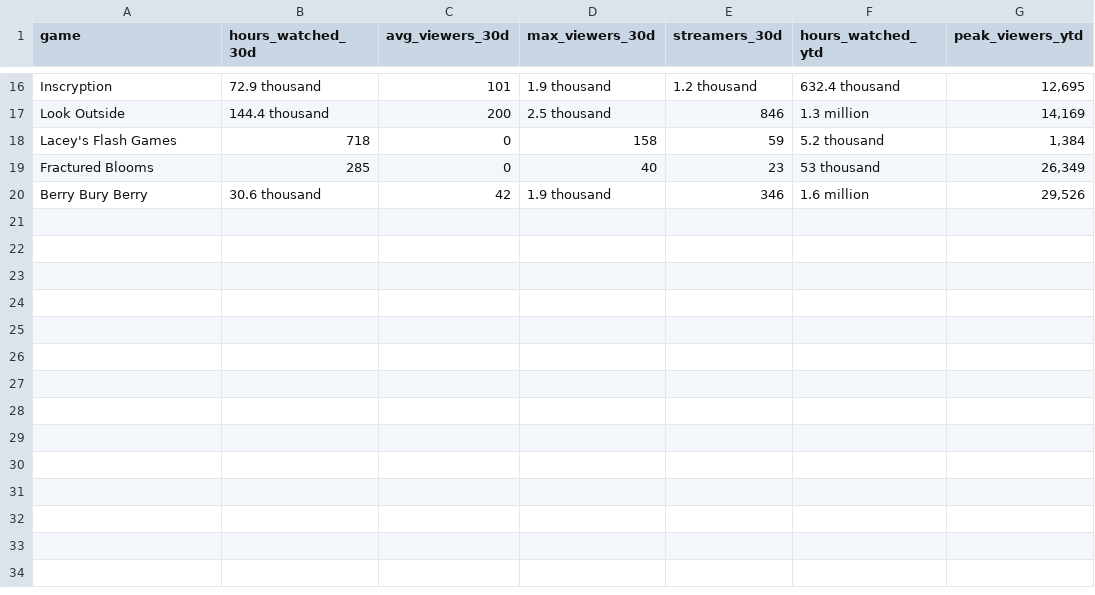
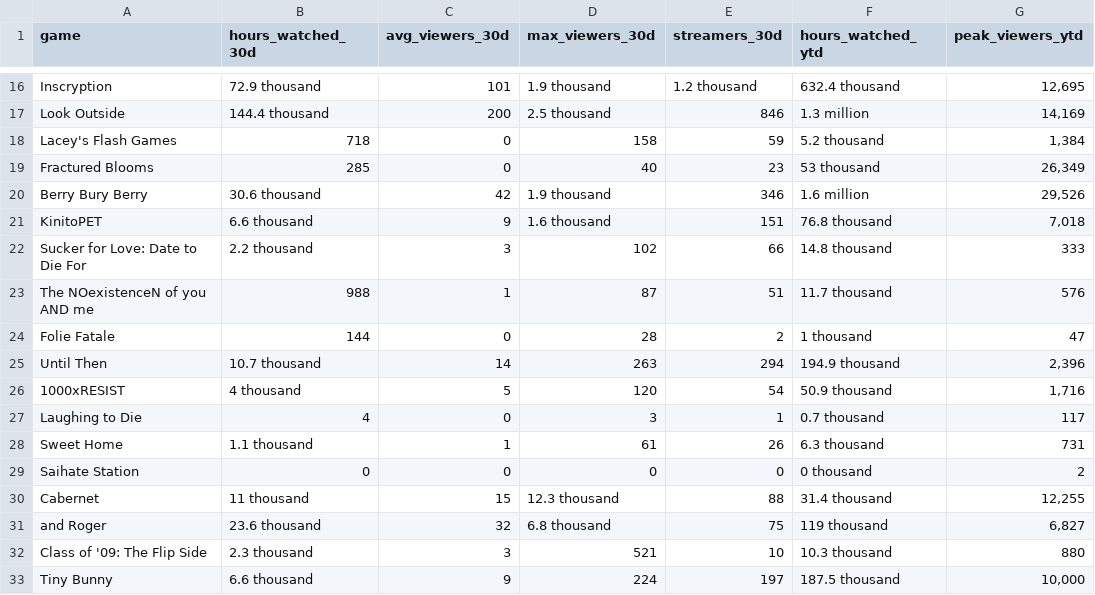
Before and after one commit to skyyeom/penrose, a CSV file: docs/01-market-research-data/twitch-sullygnome.csv, drawn as a sheet; only a part is shown, gaps mark what is left out.

```diff
--- a/docs/01-market-research-data/twitch-sullygnome.csv
+++ b/docs/01-market-research-data/twitch-sullygnome.csv
@@ -20 +20,14 @@ Fractured Blooms,285,0,40,23,53 thousand,"26,349"
 Berry Bury Berry,30.6 thousand,42,1.9 thousand,346,1.6 million,"29,526"
+KinitoPET,6.6 thousand,9,1.6 thousand,151,76.8 thousand,"7,018"
+Sucker for Love: Date to Die For,2.2 thousand,3,102,66,14.8 thousand,333
+The NOexistenceN of you AND me,988,1,87,51,11.7 thousand,576
+Folie Fatale,144,0,28,2,1 thousand,47
+Until Then,10.7 thousand,14,263,294,194.9 thousand,"2,396"
+1000xRESIST,4 thousand,5,120,54,50.9 thousand,"1,716"
+Laughing to Die,4,0,3,1,0.7 thousand,117
+Sweet Home,1.1 thousand,1,61,26,6.3 thousand,731
+Saihate Station,0,0,0,0,0 thousand,2
+Cabernet,11 thousand,15,12.3 thousand,88,31.4 thousand,"12,255"
+and Roger,23.6 thousand,32,6.8 thousand,75,119 thousand,"6,827"
+Class of '09: The Flip Side,2.3 thousand,3,521,10,10.3 thousand,880
+Tiny Bunny,6.6 thousand,9,224,197,187.5 thousand,"10,000"
```
Also changed, not shown: 3 other files.
